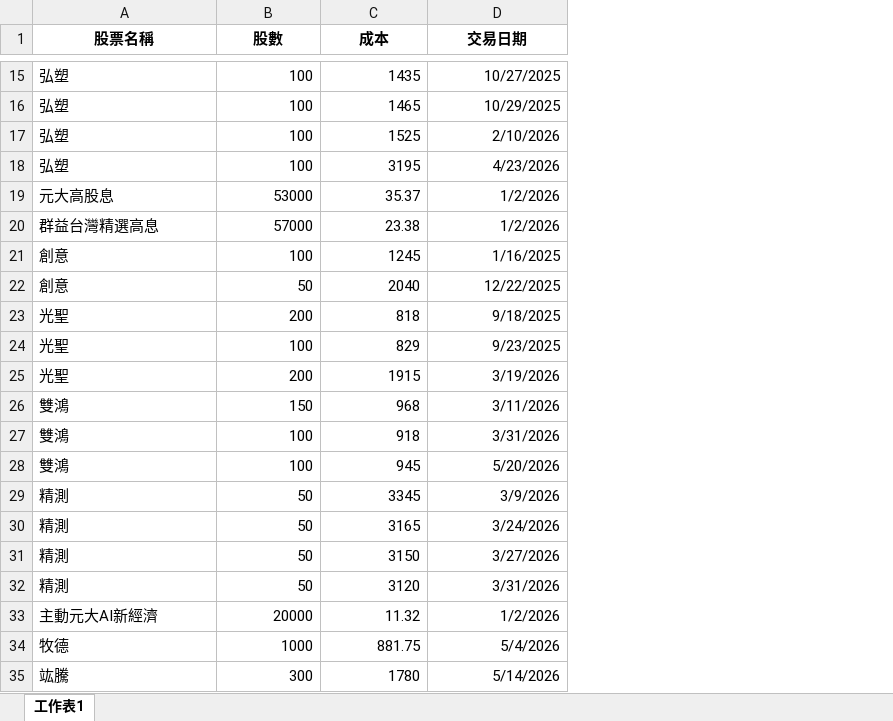
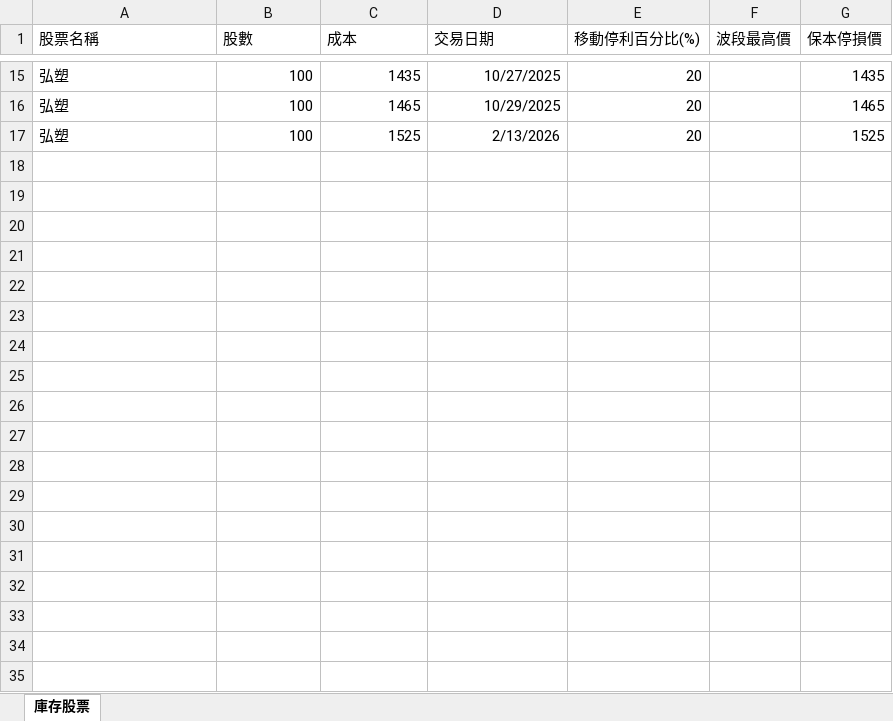
Before and after one commit to yihshan/stock-dashboard, an Excel workbook: data/庫存股票.xlsx, sheet 庫存股票, drawn as a sheet; only a part is shown, gaps mark what is left out; values as stored, in another font and other column widths than the file's, no borders; removed rows and columns are numbered as before the commit, all else as after; the diff covers the shown part only; the diff names each change by its address in the sheet, - before the commit and + after, or states it on an @@ line.

Commit message:
update xlsx

```diff
--- a/data/庫存股票.xlsx (sheet 庫存股票)
+++ b/data/庫存股票.xlsx (sheet 庫存股票)
-sheet tab: 工作表1
+sheet tab: 庫存股票
+column E (移動停利百分比(%)), rows 15-17: all 20
+column F (波段最高價), empty
+column G (保本停損價), rows 15-17: 1435 | 1465 | 1525
@@ A1:D1 bold: on → off, alignment: center → left @@
-D17 (交易日期): 2/10/2026
+D17 (交易日期): 2/13/2026
-row 18: 弘塑 | 100 | 3195 | 4/23/2026
-row 19: 元大高股息 | 53000 | 35.37 | 1/2/2026
-row 20: 群益台灣精選高息 | 57000 | 23.38 | 1/2/2026
-row 21: 創意 | 100 | 1245 | 1/16/2025
-row 22: 創意 | 50 | 2040 | 12/22/2025
-row 23: 光聖 | 200 | 818 | 9/18/2025
-row 24: 光聖 | 100 | 829 | 9/23/2025
-row 25: 光聖 | 200 | 1915 | 3/19/2026
-row 26: 雙鴻 | 150 | 968 | 3/11/2026
-row 27: 雙鴻 | 100 | 918 | 3/31/2026
-row 28: 雙鴻 | 100 | 945 | 5/20/2026
-row 29: 精測 | 50 | 3345 | 3/9/2026
-row 30: 精測 | 50 | 3165 | 3/24/2026
-row 31: 精測 | 50 | 3150 | 3/27/2026
-row 32: 精測 | 50 | 3120 | 3/31/2026
-row 33: 主動元大AI新經濟 | 20000 | 11.32 | 1/2/2026
-row 34: 牧德 | 1000 | 881.75 | 5/4/2026
-row 35: 竑騰 | 300 | 1780 | 5/14/2026
```
Also changed, not shown: 9 removed rows elsewhere in this sheet, data/監控股票.xlsx.
